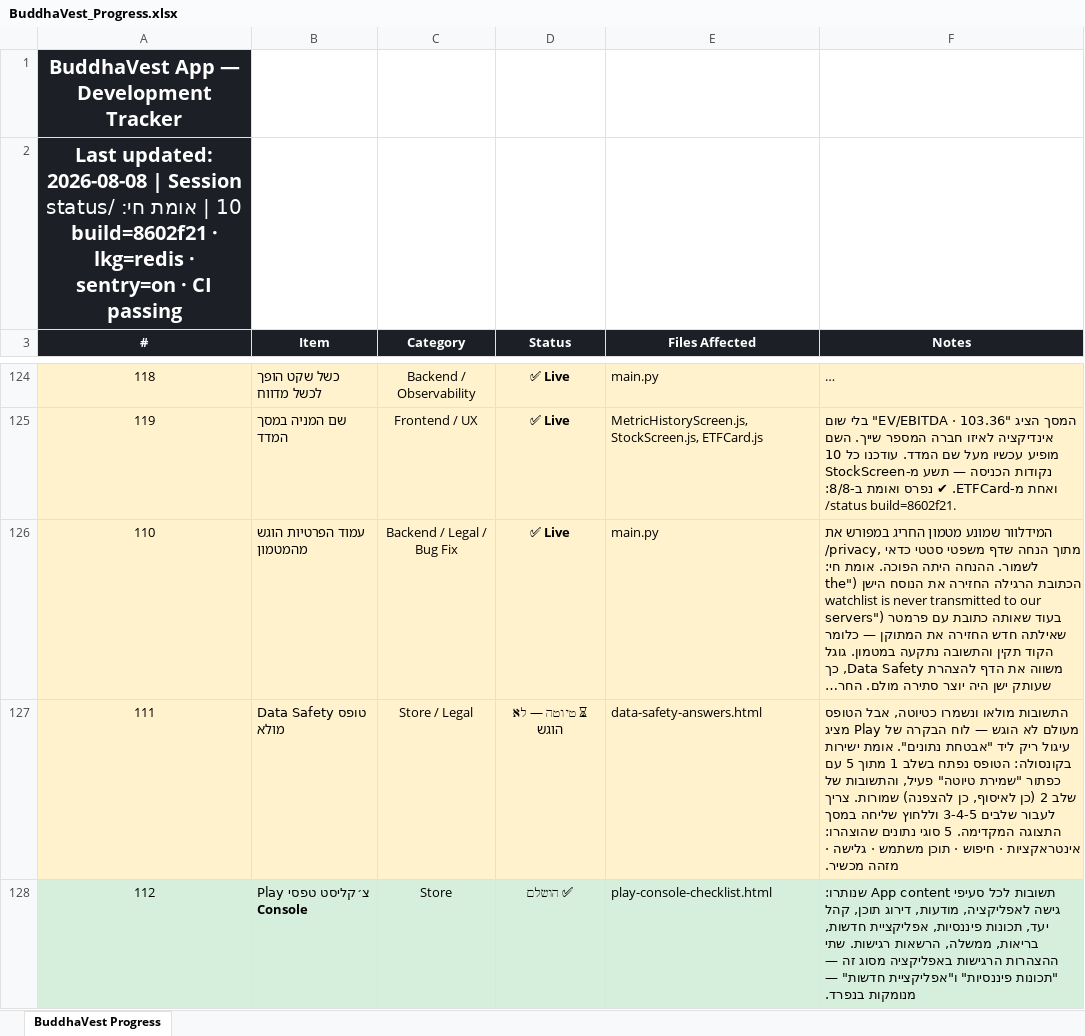
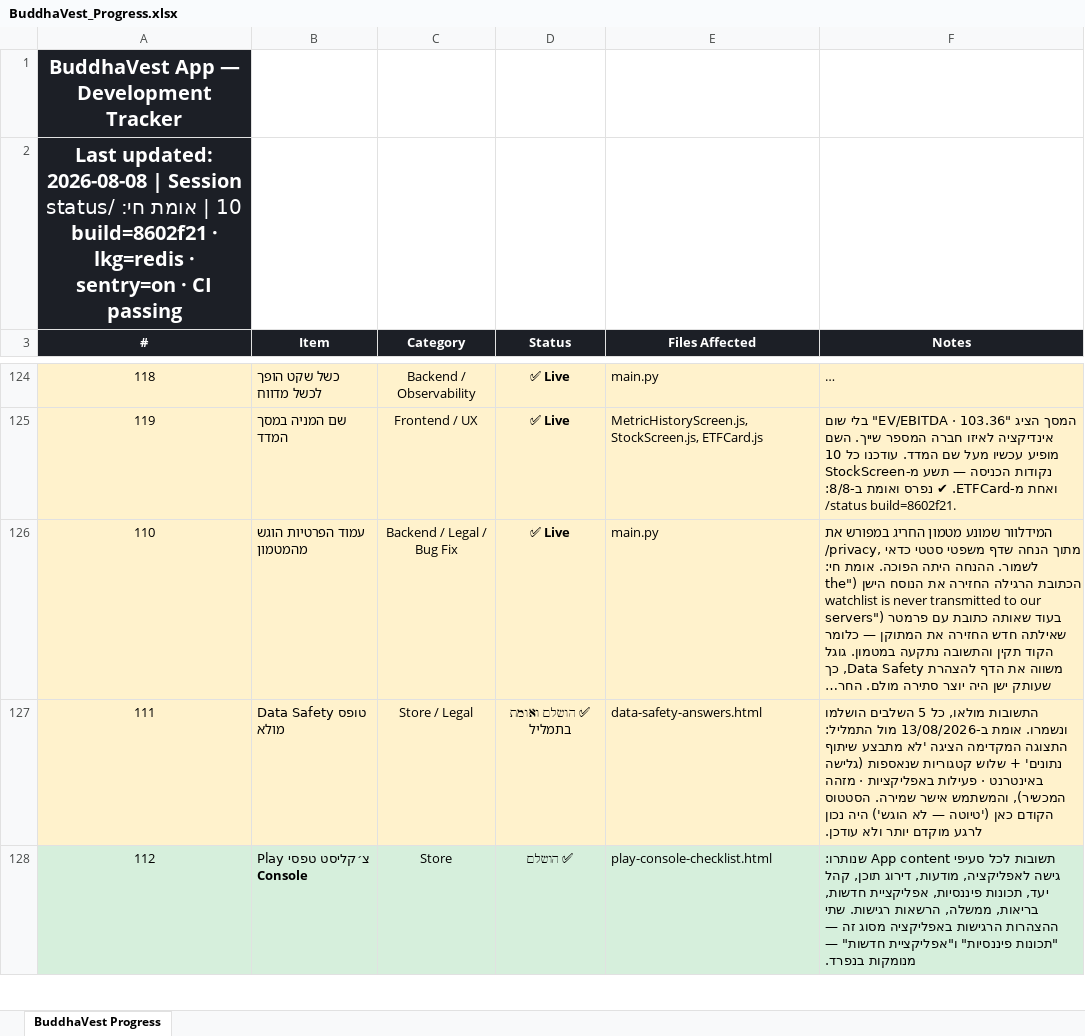
Before and after one commit to Drapitch-bot/buddhaVest-, an Excel workbook: BuddhaVest_Progress.xlsx, sheet BuddhaVest Progress, drawn as a sheet; only a part is shown, gaps mark what is left out; long unchanged cells end in …; values as stored, in another font and other column widths than the file's, no borders; the diff covers the shown part only; the diff names each change by its address in the sheet, - before the commit and + after, or states it on an @@ line.

Commit message:
Tracker: the Play Console section was stale in three places
Went back through the transcript rather than trusting the file. Items 111,
113 and 156 all said open or draft, and all three were finished:

  111 Data safety - said 'draft, never submitted'. The transcript shows all
      five steps completed and the preview confirmed ('no data shared with
      third parties' plus the three collected categories) before saving. The
      status was accurate at an earlier moment and never updated.
  113, 156 Screenshots - said 'not started' and 'open, blocks submission'.
      12 files exist, 1080x1920, and went up today.

Added 181-191 for the App content forms that were completed in an earlier
session and never tracked at all: app access, ads, content rating, target
audience, financial features, government/health/COVID, store settings, the
main store listing, and the AI asset labelling. Each row records the answer
AND the reasoning, including the two places where I was wrong and was
corrected - the external-marketing checkbox I read backwards, and the
minor-blocking box I recommended and then withdrew.

Also logged the feature graphic claiming 'AI-Powered Stock Recommendations'
and its rebuild in the app's own palette.

```diff
--- a/BuddhaVest_Progress.xlsx (sheet BuddhaVest Progress)
+++ b/BuddhaVest_Progress.xlsx (sheet BuddhaVest Progress)
-D127 (Status): ⏳ טיוטה — לא הוגש
+D127 (Status): ✅ הושלם ואומת בתמליל
-F127 (Notes): התשובות מולאו ונשמרו כטיוטה, אבל הטופס מעולם לא הוגש — לוח הבקרה של Play מציג עיגול ריק ליד "אבטחת נתונים". אומת ישירות בקונסולה: הטופס נפתח בשלב 1 מתוך 5 עם כפתור "שמירת טיוטה" פעיל, והתשובות של שלב 2 (כן לאיסוף, כן להצפנה) שמורות. צריך לעבור שלבים 3-4-5 וללחוץ שליחה במסך התצוגה המקדימה. 5 סוגי נתונים שהוצהרו: אינטראקציות · חיפוש · תוכן משתמש · גלישה · מזהה מכשיר.
+F127 (Notes): התשובות מולאו, כל 5 השלבים הושלמו ונשמרו. אומת ב-13/08/2026 מול התמליל: התצוגה המקדימה הציגה 'לא מתבצע שיתוף נתונים' + שלוש קטגוריות שנאספות (גלישה באינטרנט · פעילות באפליקציות · מזהה המכשיר), והמשתמש אישר שמירה. הסטטוס הקודם כאן ('טיוטה — לא הוגש') היה נכון לרגע מוקדם יותר ולא עודכן.
```
Also changed, not shown: 18 added rows and 4 edited cells elsewhere in this sheet.
